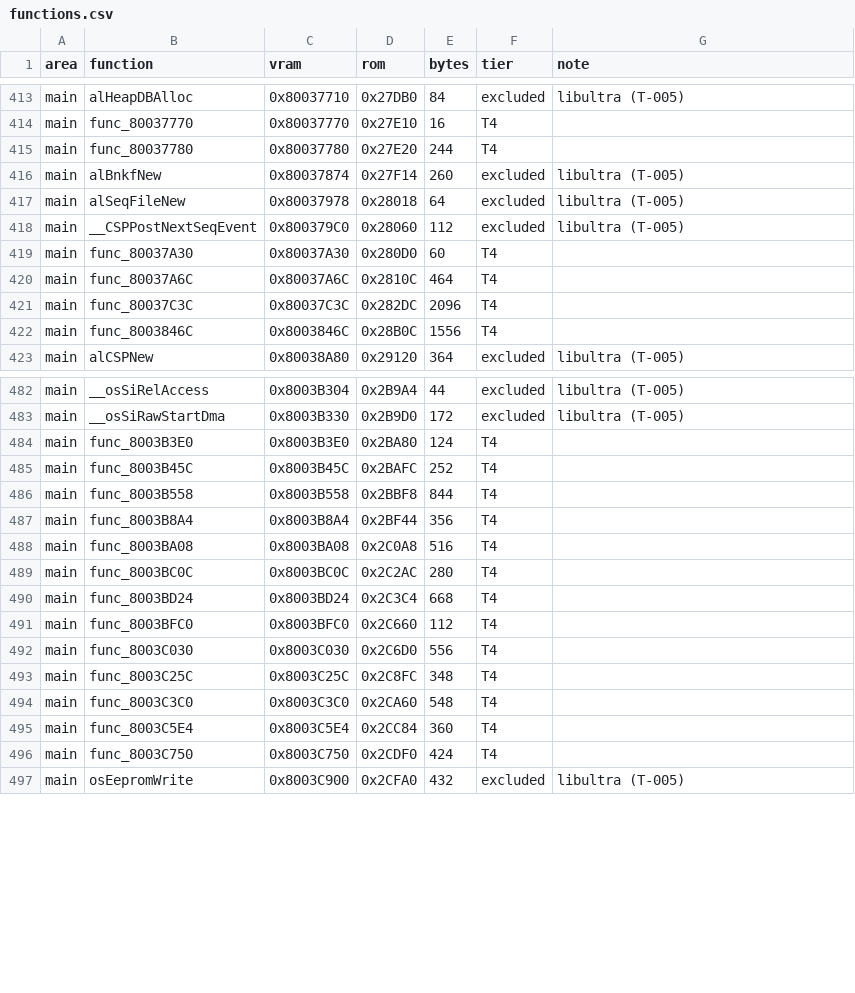
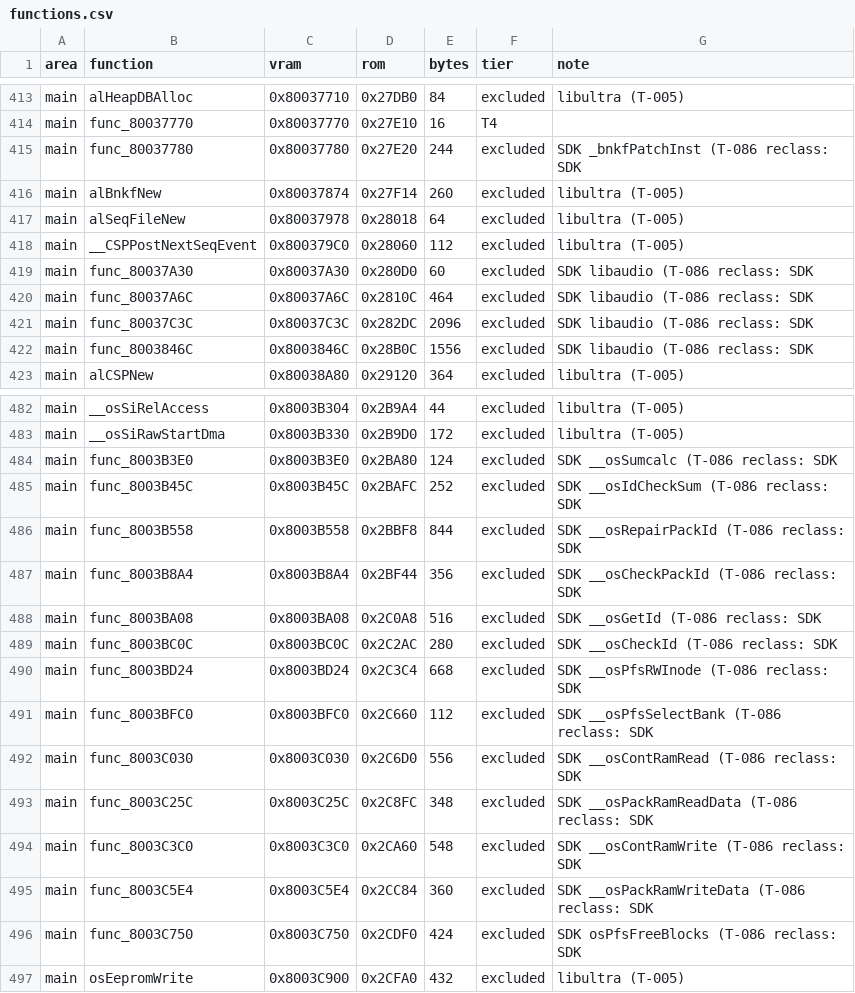
Before and after one commit to RodrigoTR04/killer-instinct-gold-n64, a CSV file: docs/functions.csv, drawn as a sheet; only a part is shown, gaps mark what is left out; the diff covers the shown part only.

```diff
--- a/docs/functions.csv
+++ b/docs/functions.csv
@@ -414,3 +414,3 @@ main,alHeapDBAlloc,0x80037710,0x27DB0,84,excluded,libultra (T-005)
 main,func_80037770,0x80037770,0x27E10,16,T4,
-main,func_80037780,0x80037780,0x27E20,244,T4,
+main,func_80037780,0x80037780,0x27E20,244,excluded,SDK _bnkfPatchInst (T-086 reclass: SDK
 main,alBnkfNew,0x80037874,0x27F14,260,excluded,libultra (T-005)
@@ -418,6 +418,6 @@ main,alSeqFileNew,0x80037978,0x28018,64,excluded,libultra (T-005)
 main,__CSPPostNextSeqEvent,0x800379C0,0x28060,112,excluded,libultra (T-005)
-main,func_80037A30,0x80037A30,0x280D0,60,T4,
-main,func_80037A6C,0x80037A6C,0x2810C,464,T4,
-main,func_80037C3C,0x80037C3C,0x282DC,2096,T4,
-main,func_8003846C,0x8003846C,0x28B0C,1556,T4,
+main,func_80037A30,0x80037A30,0x280D0,60,excluded,SDK libaudio (T-086 reclass: SDK
+main,func_80037A6C,0x80037A6C,0x2810C,464,excluded,SDK libaudio (T-086 reclass: SDK
+main,func_80037C3C,0x80037C3C,0x282DC,2096,excluded,SDK libaudio (T-086 reclass: SDK
+main,func_8003846C,0x8003846C,0x28B0C,1556,excluded,SDK libaudio (T-086 reclass: SDK
 main,alCSPNew,0x80038A80,0x29120,364,excluded,libultra (T-005)
@@ -483,15 +483,15 @@ main,__osSiRelAccess,0x8003B304,0x2B9A4,44,excluded,libultra (T-005)
 main,__osSiRawStartDma,0x8003B330,0x2B9D0,172,excluded,libultra (T-005)
-main,func_8003B3E0,0x8003B3E0,0x2BA80,124,T4,
-main,func_8003B45C,0x8003B45C,0x2BAFC,252,T4,
-main,func_8003B558,0x8003B558,0x2BBF8,844,T4,
-main,func_8003B8A4,0x8003B8A4,0x2BF44,356,T4,
-main,func_8003BA08,0x8003BA08,0x2C0A8,516,T4,
-main,func_8003BC0C,0x8003BC0C,0x2C2AC,280,T4,
-main,func_8003BD24,0x8003BD24,0x2C3C4,668,T4,
-main,func_8003BFC0,0x8003BFC0,0x2C660,112,T4,
-main,func_8003C030,0x8003C030,0x2C6D0,556,T4,
-main,func_8003C25C,0x8003C25C,0x2C8FC,348,T4,
-main,func_8003C3C0,0x8003C3C0,0x2CA60,548,T4,
-main,func_8003C5E4,0x8003C5E4,0x2CC84,360,T4,
-main,func_8003C750,0x8003C750,0x2CDF0,424,T4,
+main,func_8003B3E0,0x8003B3E0,0x2BA80,124,excluded,SDK __osSumcalc (T-086 reclass: SDK
+main,func_8003B45C,0x8003B45C,0x2BAFC,252,excluded,SDK __osIdCheckSum (T-086 reclass: SDK
+main,func_8003B558,0x8003B558,0x2BBF8,844,excluded,SDK __osRepairPackId (T-086 reclass: SDK
+main,func_8003B8A4,0x8003B8A4,0x2BF44,356,excluded,SDK __osCheckPackId (T-086 reclass: SDK
+main,func_8003BA08,0x8003BA08,0x2C0A8,516,excluded,SDK __osGetId (T-086 reclass: SDK
+main,func_8003BC0C,0x8003BC0C,0x2C2AC,280,excluded,SDK __osCheckId (T-086 reclass: SDK
+main,func_8003BD24,0x8003BD24,0x2C3C4,668,excluded,SDK __osPfsRWInode (T-086 reclass: SDK
+main,func_8003BFC0,0x8003BFC0,0x2C660,112,excluded,SDK __osPfsSelectBank (T-086 reclass: SDK
+main,func_8003C030,0x8003C030,0x2C6D0,556,excluded,SDK __osContRamRead (T-086 reclass: SDK
+main,func_8003C25C,0x8003C25C,0x2C8FC,348,excluded,SDK __osPackRamReadData (T-086 reclass: SDK
+main,func_8003C3C0,0x8003C3C0,0x2CA60,548,excluded,SDK __osContRamWrite (T-086 reclass: SDK
+main,func_8003C5E4,0x8003C5E4,0x2CC84,360,excluded,SDK __osPackRamWriteData (T-086 reclass: SDK
+main,func_8003C750,0x8003C750,0x2CDF0,424,excluded,SDK osPfsFreeBlocks (T-086 reclass: SDK
 main,osEepromWrite,0x8003C900,0x2CFA0,432,excluded,libultra (T-005)
```
Also changed, not shown: 70 edited cells elsewhere in this file, tools/progress/status.csv, 3 other files.
